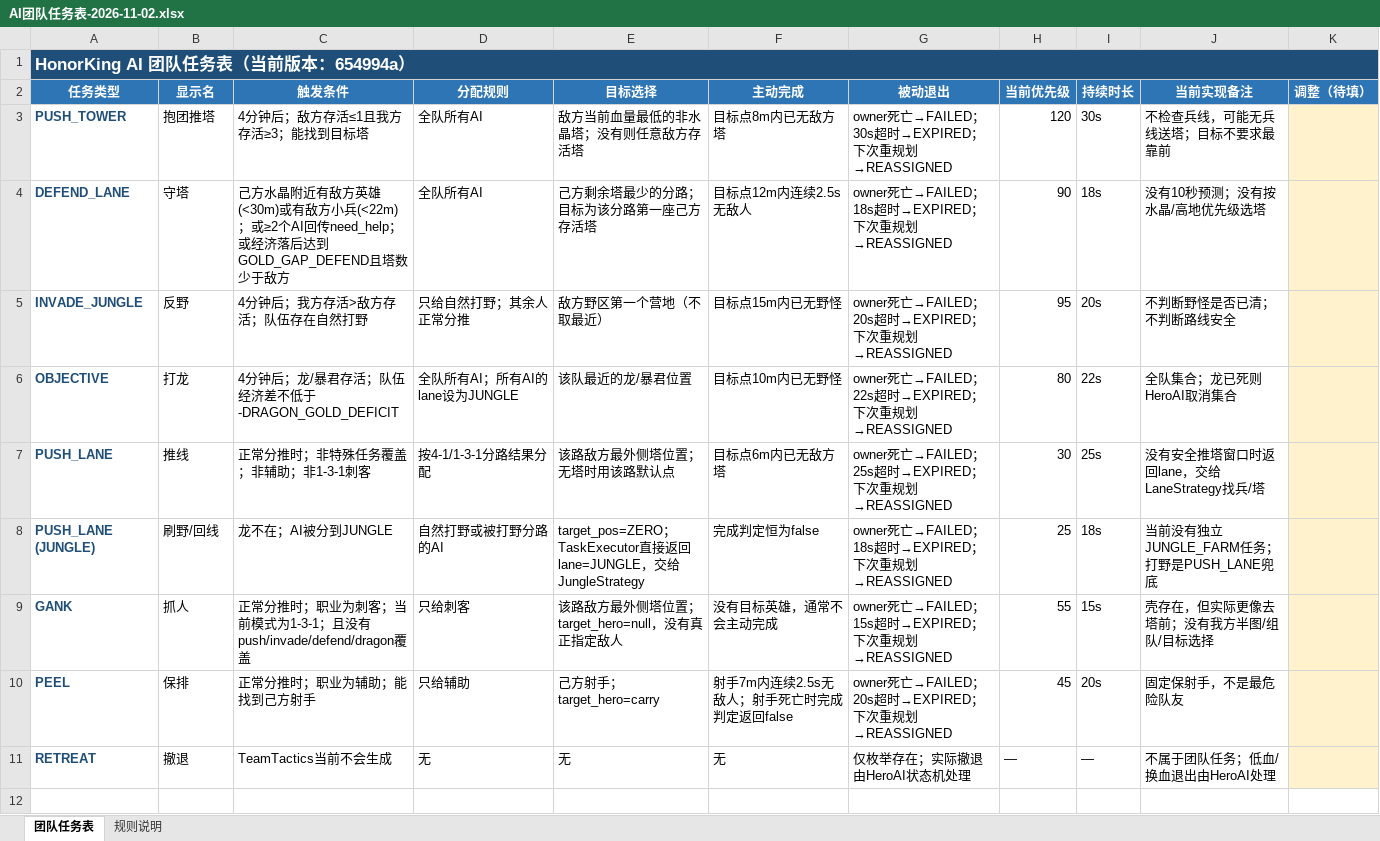
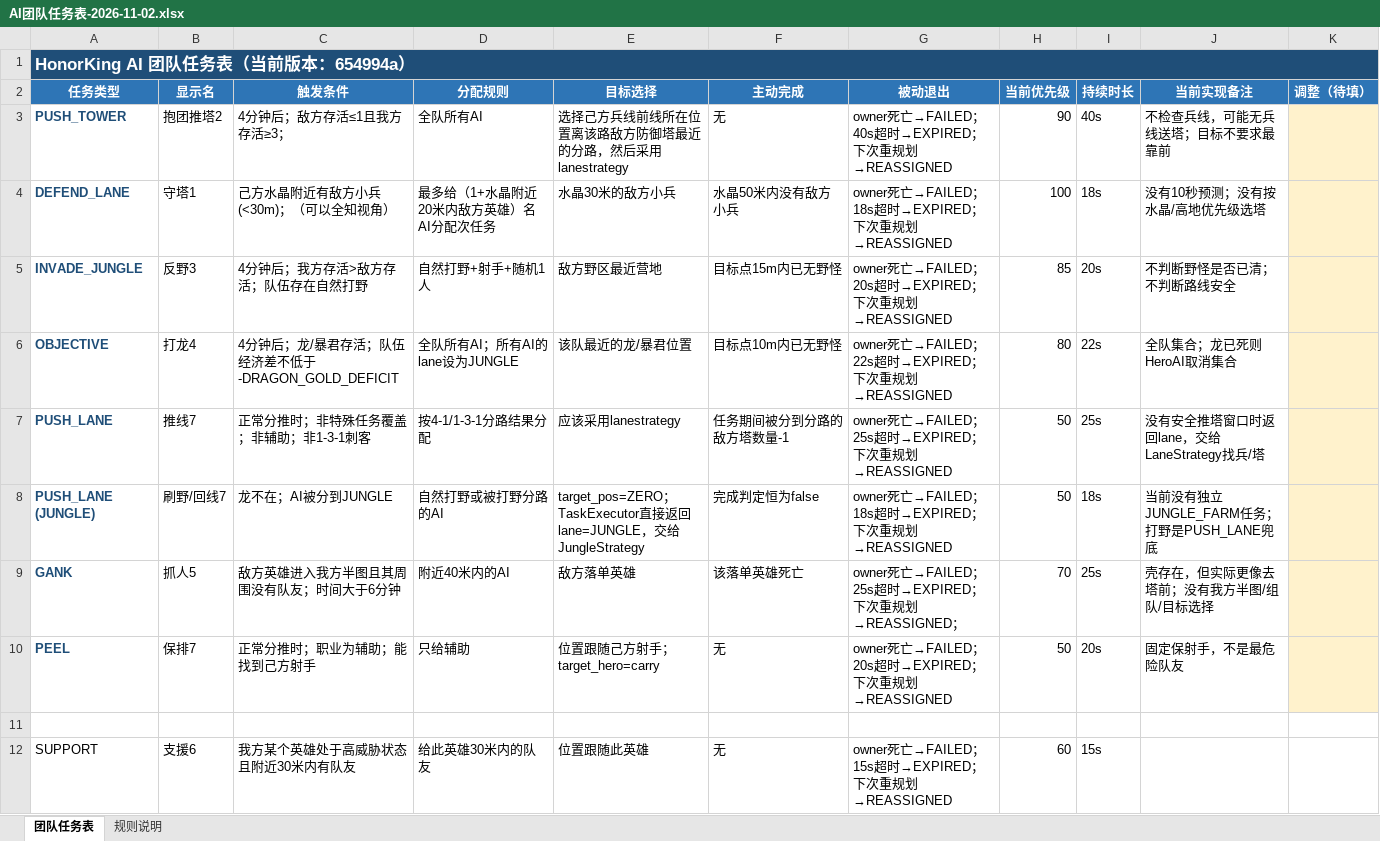
Before and after one commit to 3844775306-code/honor-king-web, an Excel workbook: docs/AI团队任务表-2026-11-02.xlsx, sheet 团队任务表, drawn as a sheet; values as stored, in another font and other column widths than the file's, no borders; the diff names each change by its address in the sheet, - before the commit and + after, or states it on an @@ line.

```diff
--- a/docs/AI团队任务表-2026-11-02.xlsx (sheet 团队任务表)
+++ b/docs/AI团队任务表-2026-11-02.xlsx (sheet 团队任务表)
-B3 (显示名): 抱团推塔
+B3 (显示名): 抱团推塔2
-C3 (触发条件): 4分钟后；敌方存活≤1且我方存活≥3；能找到目标塔
+C3 (触发条件): 4分钟后；敌方存活≤1且我方存活≥3；
-E3 (目标选择): 敌方当前血量最低的非水晶塔；没有则任意敌方存活塔
+E3 (目标选择): 选择己方兵线前线所在位置离该路敌方防御塔最近的分路，然后采用lanestrategy
-F3 (主动完成): 目标点8m内已无敌方塔
+F3 (主动完成): 无
-G3 (被动退出): owner死亡→FAILED；30s超时→EXPIRED；下次重规划→REASSIGNED
+G3 (被动退出): owner死亡→FAILED；40s超时→EXPIRED；下次重规划→REASSIGNED
-H3 (当前优先级): 120
+H3 (当前优先级): 90
-I3 (持续时长): 30s
+I3 (持续时长): 40s
-B4 (显示名): 守塔
+B4 (显示名): 守塔1
-C4 (触发条件): …近有敌方英雄(<30m)或有敌方小兵(<22m)；或≥2个AI回传need_help；或经济落后达到GOLD_GAP_DEFEND且塔数少于敌方
+C4 (触发条件): …近有敌方小兵(<30m)；（可以全知视角）
-D4 (分配规则): 全队所有AI
+D4 (分配规则): 最多给（1+水晶附近20米内敌方英雄）名AI分配次任务
-E4 (目标选择): 己方剩余塔最少的分路；目标为该分路第一座己方存活塔
+E4 (目标选择): 水晶30米的敌方小兵
-F4 (主动完成): 目标点12m内连续2.5s无敌人
+F4 (主动完成): 水晶50米内没有敌方小兵
-H4 (当前优先级): 90
+H4 (当前优先级): 100
-B5 (显示名): 反野
+B5 (显示名): 反野3
-D5 (分配规则): 只给自然打野；其余人正常分推
+D5 (分配规则): 自然打野+射手+随机1人
-E5 (目标选择): 敌方野区第一个营地（不取最近）
+E5 (目标选择): 敌方野区最近营地
-H5 (当前优先级): 95
+H5 (当前优先级): 85
-B6 (显示名): 打龙
+B6 (显示名): 打龙4
-B7 (显示名): 推线
+B7 (显示名): 推线7
-E7 (目标选择): 该路敌方最外侧塔位置；无塔时用该路默认点
+E7 (目标选择): 应该采用lanestrategy
-F7 (主动完成): 目标点6m内已无敌方塔
+F7 (主动完成): 任务期间被分到分路的敌方塔数量-1
-H7 (当前优先级): 30
+H7 (当前优先级): 50
-B8 (显示名): 刷野/回线
+B8 (显示名): 刷野/回线7
-H8 (当前优先级): 25
+H8 (当前优先级): 50
-B9 (显示名): 抓人
+B9 (显示名): 抓人5
-C9 (触发条件): 正常分推时；职业为刺客；当前模式为1-3-1；且没有push/invade/defend/dragon覆盖
+C9 (触发条件): 敌方英雄进入我方半图且其周围没有队友；时间大于6分钟
-D9 (分配规则): 只给刺客
+D9 (分配规则): 附近40米内的AI
-E9 (目标选择): 该路敌方最外侧塔位置；target_hero=null，没有真正指定敌人
+E9 (目标选择): 敌方落单英雄
-F9 (主动完成): 没有目标英雄，通常不会主动完成
+F9 (主动完成): 该落单英雄死亡
-G9 (被动退出): …→FAILED；15s超时→EXPIRED；下次重规划→REASSIGNED
+G9 (被动退出): …→FAILED；25s超时→EXPIRED；下次重规划→REASSIGNED；
-H9 (当前优先级): 55
+H9 (当前优先级): 70
-I9 (持续时长): 15s
+I9 (持续时长): 25s
-B10 (显示名): 保排
+B10 (显示名): 保排7
-E10 (目标选择): 己方射手；target_hero=carry
+E10 (目标选择): 位置跟随己方射手；target_hero=carry
-F10 (主动完成): 射手7m内连续2.5s无敌人；射手死亡时完成判定返回false
+F10 (主动完成): 无
-H10 (当前优先级): 45
+H10 (当前优先级): 50
-row 11: RETREAT | 撤退 | TeamTactics当前不会生成 | 无 | 无 | 无 | 仅枚举存在；实际撤退由HeroAI状态机处理 | — | — | 不属于团队任务；低血/换血退出由HeroAI处理
+row 11: (empty)
-K11 fill: #FFF2CC
+K11 fill: none
+row 12: SUPPORT | 支援6 | 我方某个英雄处于高威胁状态且附近30米内有队友 | 给此英雄30米内的队友 | 位置跟随此英雄 | 无 | owner死亡→FAILED；15s超时→EXPIRED；下次重规划→REASSIGNED | 60 | 15s
```
Also changed, not shown: 5 other files.
